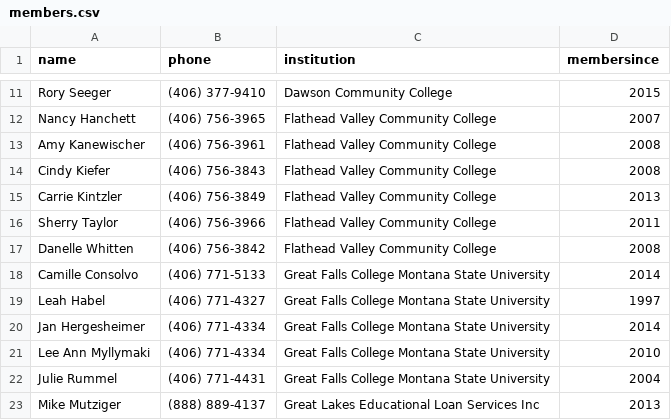
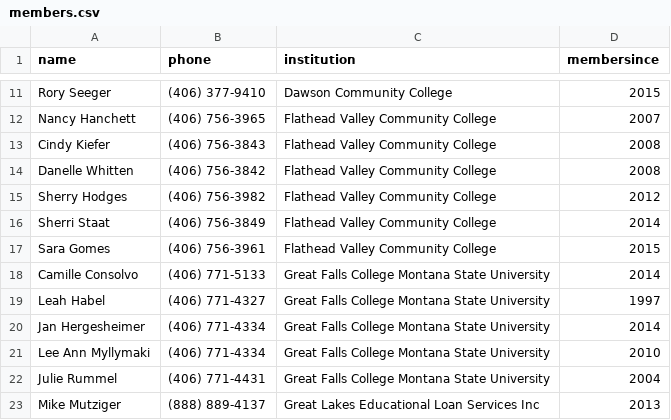
Before and after one commit to mhellwinkel/www.masfaaonline.org, a CSV file: _data/members.csv, drawn as a sheet; only a part is shown, gaps mark what is left out; removed rows and columns are numbered as before the commit, all else as after; the diff names each change by its address in the sheet, - before the commit and + after, or states it on an @@ line.

Commit message:
GT-5625 - Member Update

```diff
--- a/_data/members.csv
+++ b/_data/members.csv
-row 13: Amy Kanewischer | (406) 756-3961 | Flathead Valley Community College | 2008
-row 15: Carrie Kintzler | (406) 756-3849 | Flathead Valley Community College | 2013
-row 16: Sherry Taylor | (406) 756-3966 | Flathead Valley Community College | 2011
+row 15: Sherry Hodges | (406) 756-3982 | Flathead Valley Community College | 2012
+row 16: Sherri Staat | (406) 756-3849 | Flathead Valley Community College | 2014
+row 17: Sara Gomes | (406) 756-3961 | Flathead Valley Community College | 2015
```
